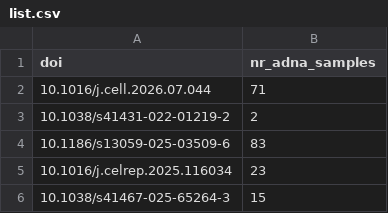
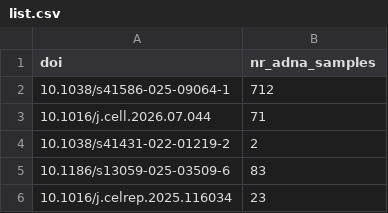
Before and after one commit to poseidon-framework/paper-directory, a CSV file: list.csv, drawn as a sheet; only a part is shown; the shorter side is filled out with more unchanged rows; the diff names each change by its address in the sheet, - before the commit and + after, or states it on an @@ line.

Commit message:
Update list.csv

```diff
--- a/list.csv
+++ b/list.csv
+row 2: 10.1038/s41586-025-09064-1 | 712
```
